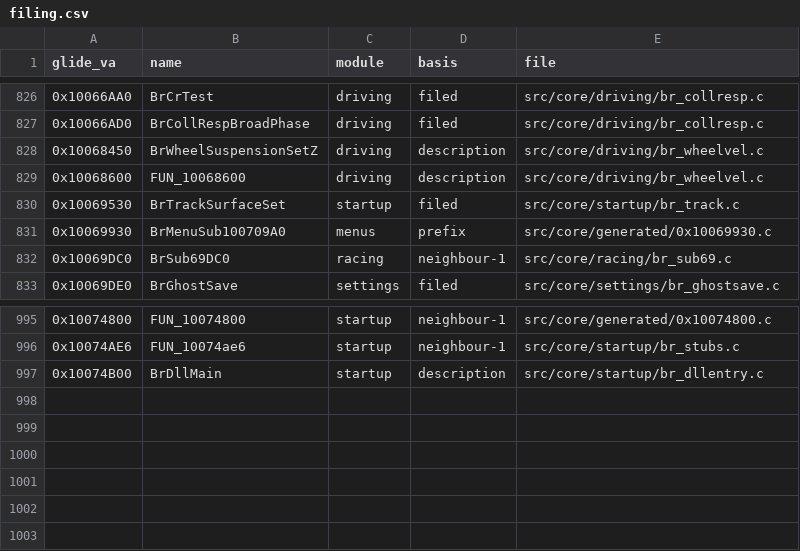
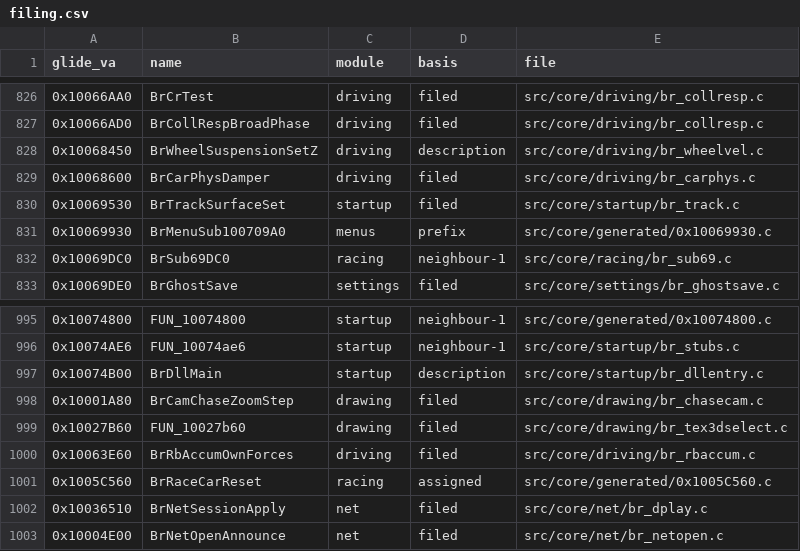
Before and after one commit to jeff-strutb/brally, a CSV file: config/filing.csv, drawn as a sheet; only a part is shown, gaps mark what is left out.

Commit message:
filing: record the six 2026-09-12 matches (chasecam, tex3dselect, rbaccum, carreset, dplay session-apply, netopen); point 0x10068600 at its br_carphys.c home

```diff
--- a/config/filing.csv
+++ b/config/filing.csv
@@ -828,3 +828,3 @@ glide_va,name,module,basis,file
 0x10068450,BrWheelSuspensionSetZ,driving,description,src/core/driving/br_wheelvel.c
-0x10068600,FUN_10068600,driving,description,src/core/driving/br_wheelvel.c
+0x10068600,BrCarPhysDamper,driving,filed,src/core/driving/br_carphys.c
 0x10069530,BrTrackSurfaceSet,startup,filed,src/core/startup/br_track.c
@@ -997 +997,7 @@ glide_va,name,module,basis,file
 0x10074B00,BrDllMain,startup,description,src/core/startup/br_dllentry.c
+0x10001A80,BrCamChaseZoomStep,drawing,filed,src/core/drawing/br_chasecam.c
+0x10027B60,FUN_10027b60,drawing,filed,src/core/drawing/br_tex3dselect.c
+0x10063E60,BrRbAccumOwnForces,driving,filed,src/core/driving/br_rbaccum.c
+0x1005C560,BrRaceCarReset,racing,assigned,src/core/generated/0x1005C560.c
+0x10036510,BrNetSessionApply,net,filed,src/core/net/br_dplay.c
+0x10004E00,BrNetOpenAnnounce,net,filed,src/core/net/br_netopen.c
```
